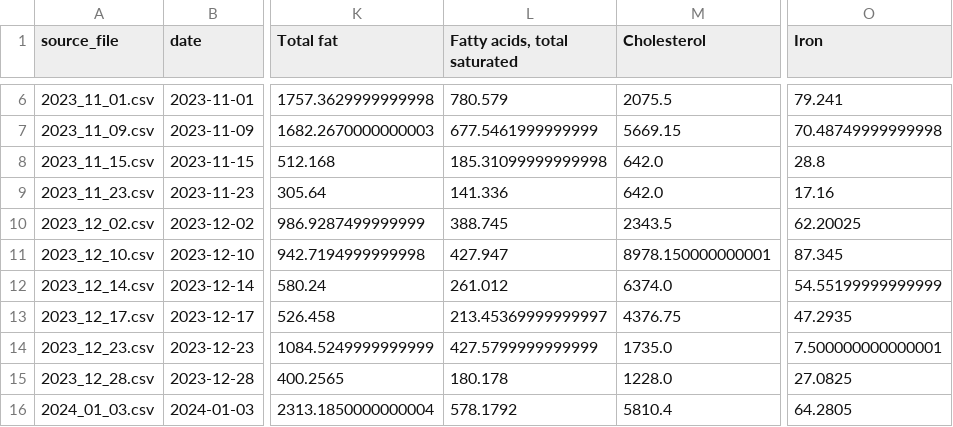
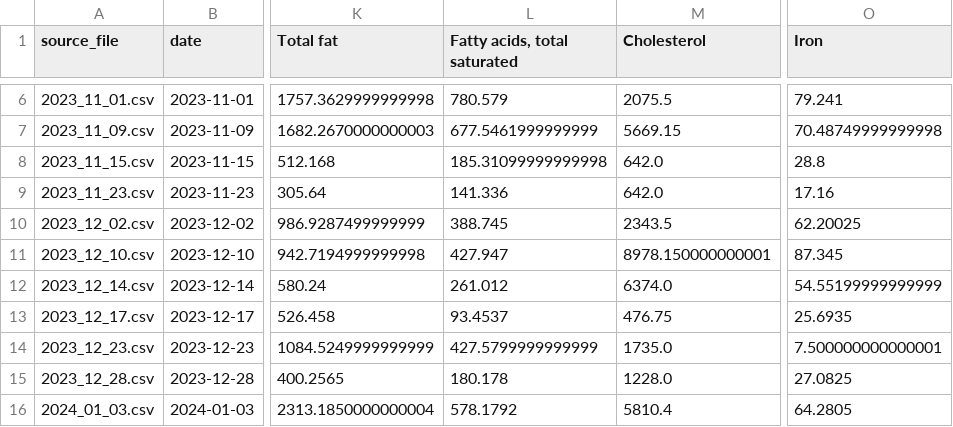
Before and after one commit to jeromevde/Nutrition, a CSV file: nutrient_analysis/output/nutrition_pertrip.csv, drawn as a sheet; only a part is shown, gaps mark what is left out; the diff covers the shown part only; the diff names each change by its address in the sheet, - before the commit and + after, or states it on an @@ line.

```diff
--- a/nutrient_analysis/output/nutrition_pertrip.csv
+++ b/nutrient_analysis/output/nutrition_pertrip.csv
-L13 (Fatty acids, total saturated): 213.45369999999997
+L13 (Fatty acids, total saturated): 93.4537
-M13 (Cholesterol): 4376.75
+M13 (Cholesterol): 476.75
-O13 (Iron): 47.2935
+O13 (Iron): 25.6935
```
Also changed, not shown: 18 edited cells elsewhere in this file, nutrient_analysis/output/delhaize_mapping.csv, nutrient_analysis/output/nutrition_yearly.csv, 3 other files.
